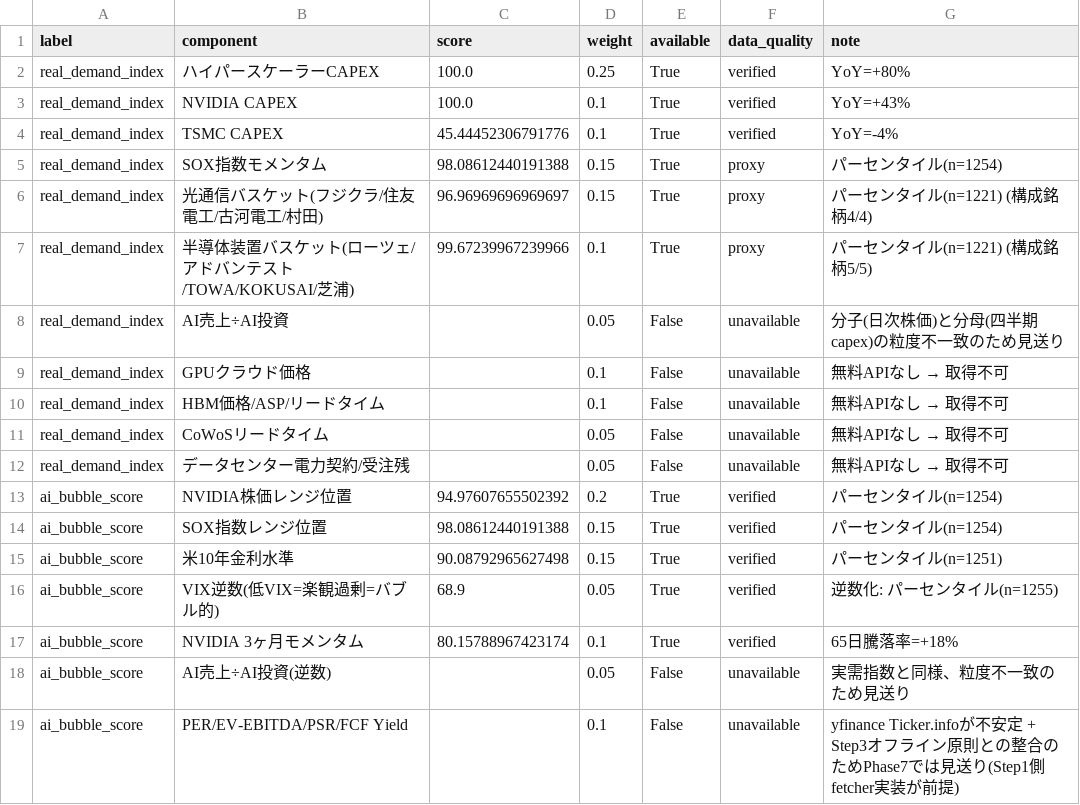
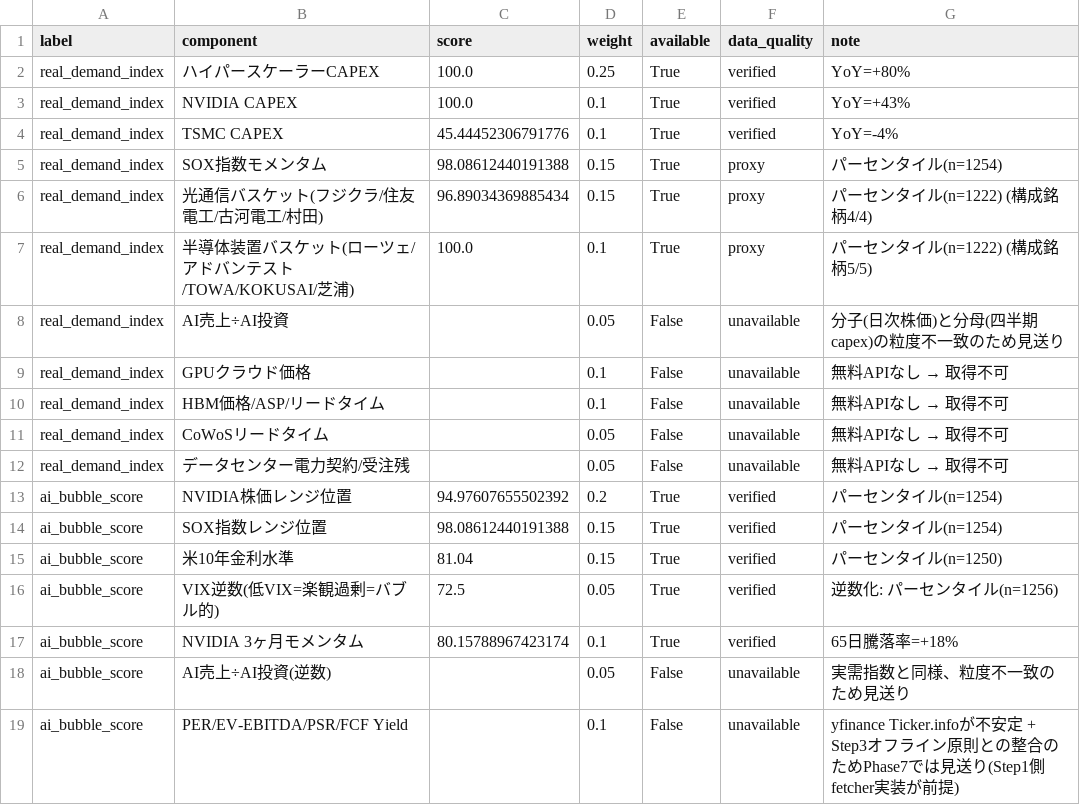
Before and after one commit to daisei0810-sudo/kabu-shihyo, a CSV file: outputs/demand_index_components.csv, drawn as a sheet; only a part is shown.

```diff
--- a/outputs/demand_index_components.csv
+++ b/outputs/demand_index_components.csv
@@ -5,4 +5,4 @@ real_demand_index,TSMC CAPEX,45.44452306791776,0.1,True,verified,YoY=-4%
 real_demand_index,SOX指数モメンタム,98.08612440191388,0.15,True,proxy,パーセンタイル(n=1254)
-real_demand_index,光通信バスケット(フジクラ/住友電工/古河電工/村田),96.96969696969697,0.15,True,proxy,パーセンタイル(n=1221) (構成銘柄4/4)
-real_demand_index,半導体装置バスケット(ローツェ/アドバンテスト/TOWA/KOKUSAI/芝浦),99.67239967239966,0.1,True,proxy,パーセンタイル(n=1221) (構成銘柄5/5)
+real_demand_index,光通信バスケット(フジクラ/住友電工/古河電工/村田),96.89034369885434,0.15,True,proxy,パーセンタイル(n=1222) (構成銘柄4/4)
+real_demand_index,半導体装置バスケット(ローツェ/アドバンテスト/TOWA/KOKUSAI/芝浦),100.0,0.1,True,proxy,パーセンタイル(n=1222) (構成銘柄5/5)
 real_demand_index,AI売上÷AI投資,,0.05,False,unavailable,分子(日次株価)と分母(四半期capex)の粒度不一致のため見送り
@@ -14,4 +14,4 @@ ai_bubble_score,NVIDIA株価レンジ位置,94.97607655502392,0.2,True,verified,
 ai_bubble_score,SOX指数レンジ位置,98.08612440191388,0.15,True,verified,パーセンタイル(n=1254)
-ai_bubble_score,米10年金利水準,90.08792965627498,0.15,True,verified,パーセンタイル(n=1251)
-ai_bubble_score,VIX逆数(低VIX=楽観過剰=バブル的),68.9,0.05,True,verified,逆数化: パーセンタイル(n=1255)
+ai_bubble_score,米10年金利水準,81.04,0.15,True,verified,パーセンタイル(n=1250)
+ai_bubble_score,VIX逆数(低VIX=楽観過剰=バブル的),72.5,0.05,True,verified,逆数化: パーセンタイル(n=1256)
 ai_bubble_score,NVIDIA 3ヶ月モメンタム,80.15788967423174,0.1,True,verified,65日騰落率=+18%
```
Also changed, not shown: outputs/cycle_scores.csv, outputs/demand_index_scores.csv, 57 other files.
